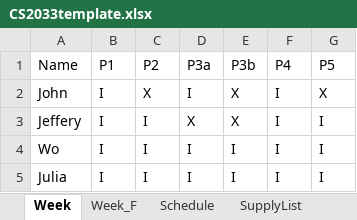
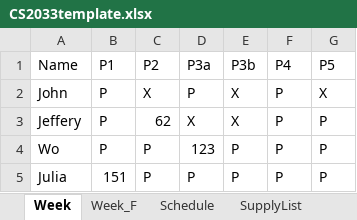
Before and after one commit to nkozma/CS2033Project, an Excel workbook: CS2033template.xlsx, sheet Week, drawn as a sheet; values as stored, in another font and other column widths than the file's, no borders; the diff names each change by its address in the sheet, - before the commit and + after, or states it on an @@ line.

```diff
--- a/CS2033template.xlsx (sheet Week)
+++ b/CS2033template.xlsx (sheet Week)
-B2:B4 (P1): I
+B2:B4 (P1): P
-D2 (P3a): I
+D2 (P3a): P
-F2:F5 (P4): I
+F2:F5 (P4): P
-C3 (P2): I
+C3 (P2): 62
-G3:G5 (P5): I
+G3:G5 (P5): P
-C4:C5 (P2): I
+C4:C5 (P2): P
-D4 (P3a): I
+D4 (P3a): 123
-E4:E5 (P3b): I
+E4:E5 (P3b): P
-B5 (P1): I
+B5 (P1): 151
-D5 (P3a): I
+D5 (P3a): P
```
Also changed, not shown: sheet Schedule, TalleySheet.xlsx, 5 other files.
